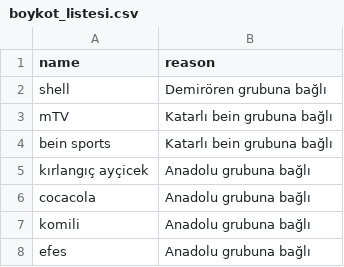
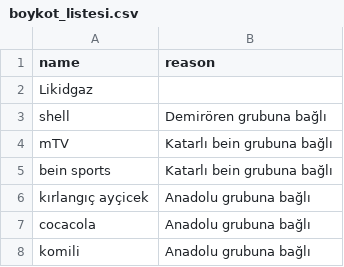
Before and after one commit to brk4lp/boykot_akp_bot, a CSV file: boykot_listesi.csv, drawn as a sheet; only a part is shown; the shorter side is filled out with more unchanged rows.

Commit message:
Update boykot_listesi.csv
Likidgaz

```diff
--- a/boykot_listesi.csv
+++ b/boykot_listesi.csv
@@ -1,2 +1,3 @@
 name,reason
+Likidgaz,
 shell, "Demirören grubuna bağlı"
```
